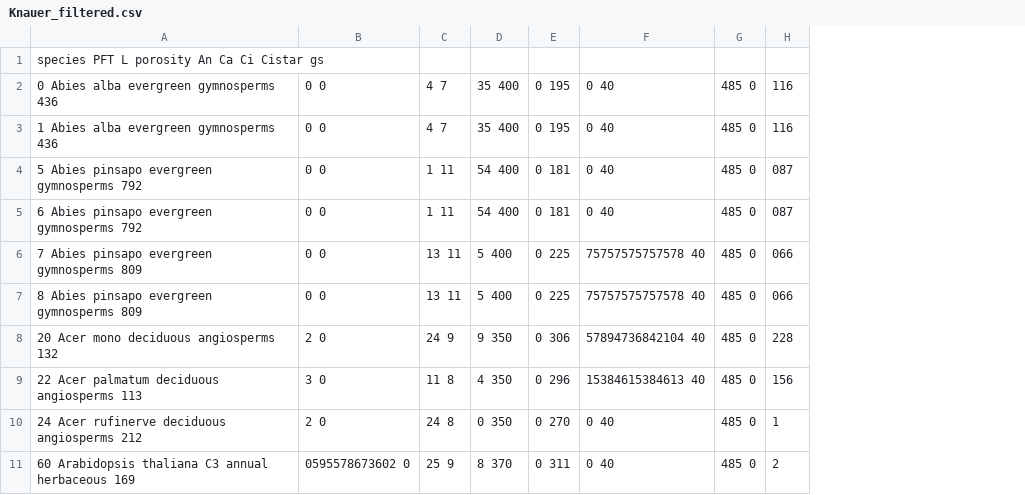
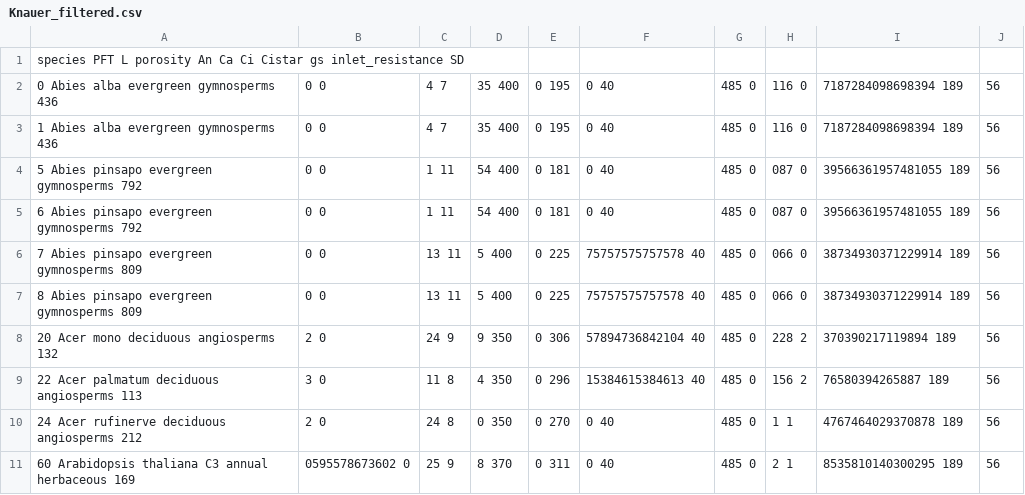
Before and after one commit to andreas-stillits/MasterThesis, a CSV file: scripts/data/derived/Knauer_filtered.csv, drawn as a sheet; only a part is shown; removed rows and columns are numbered as before the commit, all else as after; the diff names each change by its address in the sheet, - before the commit and + after, or states it on an @@ line.

Commit message:
data

```diff
--- a/scripts/data/derived/Knauer_filtered.csv
+++ b/scripts/data/derived/Knauer_filtered.csv
-column H, rows 2-11: 116 | 116 | 087 | 087 | 066 | 066 | 228 | 156 | 1 | 2
+column H, rows 2-11: 116 0 | 116 0 | 087 0 | 087 0 | 066 0 | 066 0 | 228 2 | 156 2 | 1 1 | 2 1
+column I, rows 2-11: 7187284098698394 189 | 7187284098698394 189 | 39566361957481055 189 | 39566361957481055 189 | 38734930371229914 189 | 38734930371229914 189 | 370390217119894 189 | 76580394265887 189 | 4767464029370878 189 | 8535810140300295 189
+column J, rows 2-11: all 56
-A1: …Cistar gs
+A1: …Cistar gs inlet_resistance SD
```
Also changed, not shown: 3 other files.
